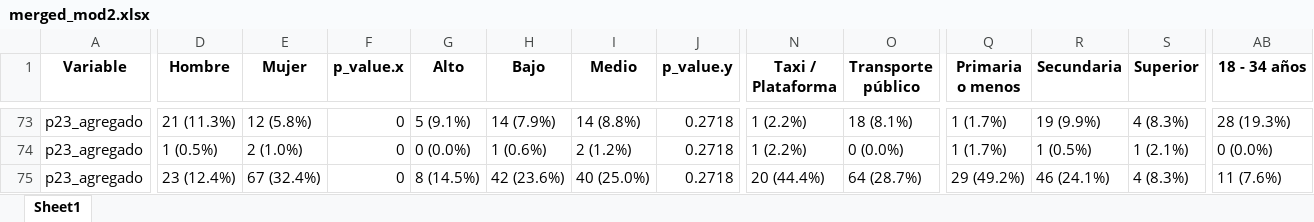
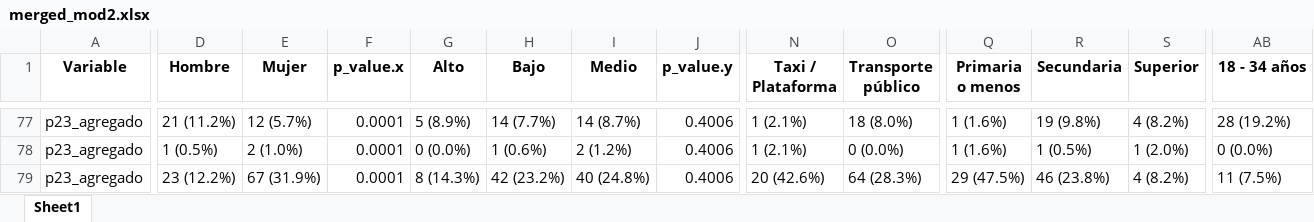
Before and after one commit to danielavaldesc/Natura, an Excel workbook: 271025_Results_Med/output/summary/merged_mod2.xlsx, sheet Sheet1, drawn as a sheet; only a part is shown, gaps mark what is left out; values as stored, in another font and other column widths than the file's, no borders; addresses are those after the commit; the diff covers the shown part only; the diff names each change by its address in the sheet, - before the commit and + after, or states it on an @@ line.

```diff
--- a/271025_Results_Med/output/summary/merged_mod2.xlsx (sheet Sheet1)
+++ b/271025_Results_Med/output/summary/merged_mod2.xlsx (sheet Sheet1)
-D77 (Hombre): 21 (11.3%)
+D77 (Hombre): 21 (11.2%)
-E77 (Mujer): 12 (5.8%)
+E77 (Mujer): 12 (5.7%)
-F77:F79 (p_value.x): 0
+F77:F79 (p_value.x): 0.0001
-G77 (Alto): 5 (9.1%)
+G77 (Alto): 5 (8.9%)
-H77 (Bajo): 14 (7.9%)
+H77 (Bajo): 14 (7.7%)
-I77 (Medio): 14 (8.8%)
+I77 (Medio): 14 (8.7%)
-J77:J79 (p_value.y): 0.2718
+J77:J79 (p_value.y): 0.4006
-N77:N78 (Taxi / Plataforma): 1 (2.2%)
+N77:N78 (Taxi / Plataforma): 1 (2.1%)
-O77 (Transporte público): 18 (8.1%)
+O77 (Transporte público): 18 (8.0%)
-Q77:Q78 (Primaria o menos): 1 (1.7%)
+Q77:Q78 (Primaria o menos): 1 (1.6%)
-R77 (Secundaria): 19 (9.9%)
+R77 (Secundaria): 19 (9.8%)
-S77 (Superior): 4 (8.3%)
+S77 (Superior): 4 (8.2%)
-AB77 (18 - 34 años): 28 (19.3%)
+AB77 (18 - 34 años): 28 (19.2%)
-S78 (Superior): 1 (2.1%)
+S78 (Superior): 1 (2.0%)
-D79 (Hombre): 23 (12.4%)
+D79 (Hombre): 23 (12.2%)
-E79 (Mujer): 67 (32.4%)
+E79 (Mujer): 67 (31.9%)
-G79 (Alto): 8 (14.5%)
+G79 (Alto): 8 (14.3%)
-H79 (Bajo): 42 (23.6%)
+H79 (Bajo): 42 (23.2%)
-I79 (Medio): 40 (25.0%)
+I79 (Medio): 40 (24.8%)
-N79 (Taxi / Plataforma): 20 (44.4%)
+N79 (Taxi / Plataforma): 20 (42.6%)
-O79 (Transporte público): 64 (28.7%)
+O79 (Transporte público): 64 (28.3%)
-Q79 (Primaria o menos): 29 (49.2%)
+Q79 (Primaria o menos): 29 (47.5%)
-R79 (Secundaria): 46 (24.1%)
+R79 (Secundaria): 46 (23.8%)
-S79 (Superior): 4 (8.3%)
+S79 (Superior): 4 (8.2%)
-AB79 (18 - 34 años): 11 (7.6%)
+AB79 (18 - 34 años): 11 (7.5%)
```
Also changed, not shown: 5 added rows, 1 removed row and 85 edited cells elsewhere in this sheet, 201025_Results_Cali/output/diccionario_cali.xlsx, 271025_Results_Med/input/BD Base Movilidad Medellin 2025_Cliente.xlsx, 42 other files.
